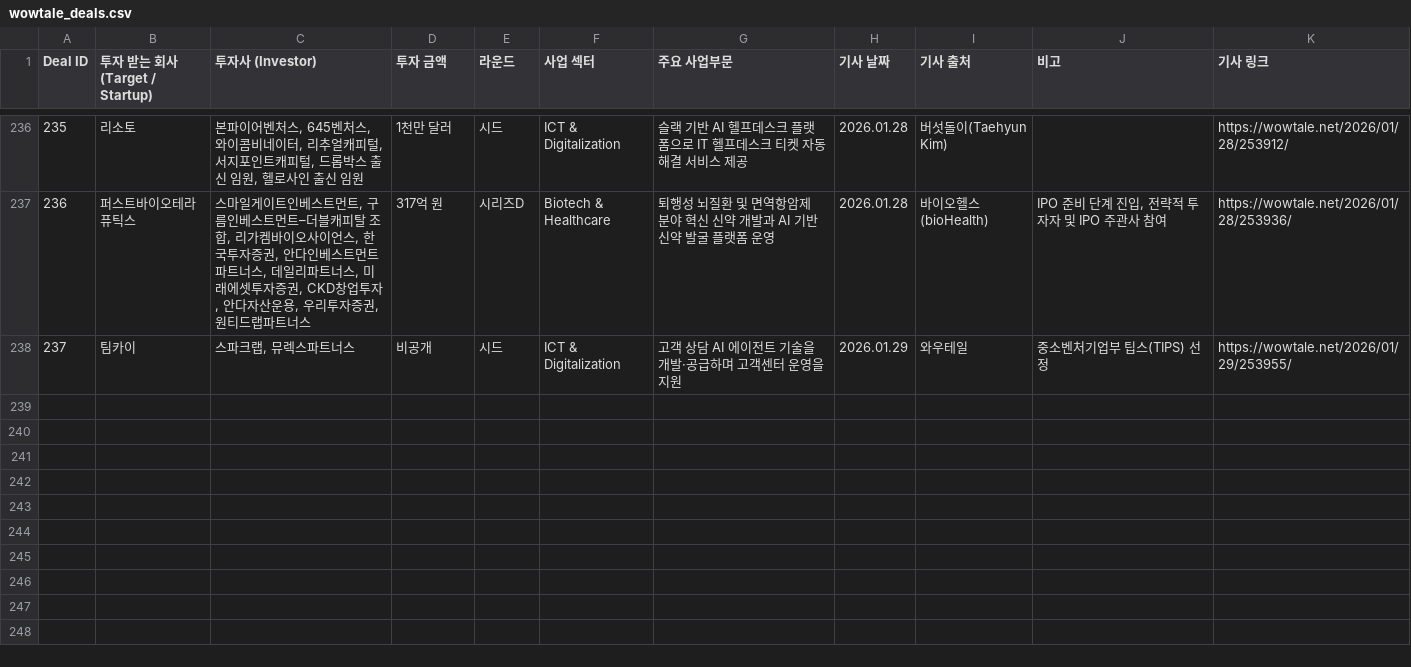
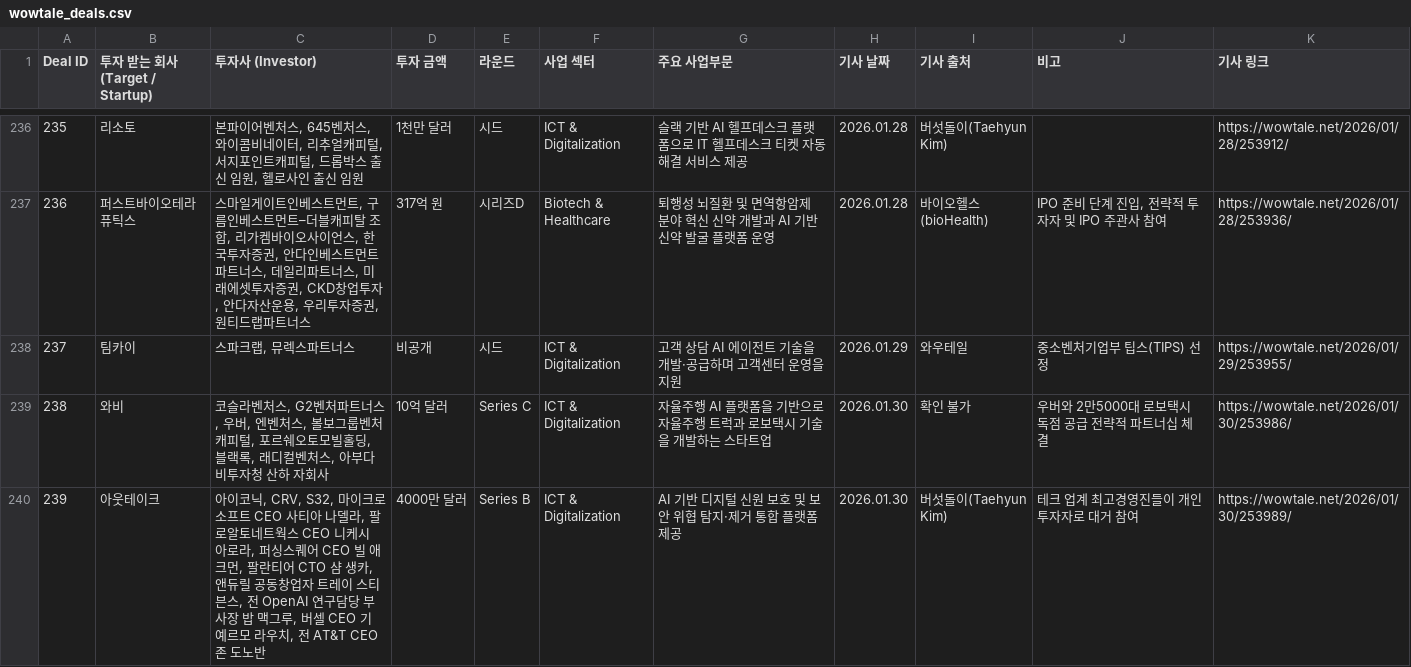
Before and after one commit to LFIntern/VC-News, a CSV file: wowtale_deals.csv, drawn as a sheet; only a part is shown, gaps mark what is left out; the diff names each change by its address in the sheet, - before the commit and + after, or states it on an @@ line.

```diff
--- a/wowtale_deals.csv
+++ b/wowtale_deals.csv
+row 239: 238 | 와비 | 코슬라벤처스, G2벤처파트너스, 우버, 엔벤처스, 볼보그룹벤처캐피털, 포르쉐오토모빌홀딩, 블랙록, 래디컬벤처스, 아부다비투자청 산하 자회사 | 10억 달러 | Series C | ICT & Digitalization | 자율주행 AI 플랫폼을 기반으로 자율주행 트럭과 로보택시 기술을 개발하는 스타트업 | 2026.01.30 | 확인 불가 | 우버와 2만5000대 로보택시 독점 공급 전략적 파트너십 체결 | https://wowtale.net/2026/01/30/253986/
+row 240: 239 | 아웃테이크 | 아이코닉, CRV, S32, 마이크로소프트 CEO 사티아 나델라, 팔로알토네트웍스 CEO 니케시 아로라, 퍼싱스퀘어 CEO 빌 애크먼, 팔란티어 CTO 샴 생카, 앤듀릴 공동창업자 트레이 스티븐스, 전 OpenAI 연구담당 부사장 밥 맥그루, 버셀 CEO 기예르모 라우치, 전 AT&T CEO 존 도노반 | 4000만 달러 | Series B | ICT & Digitalization | AI 기반 디지털 신원 보호 및 보안 위협 탐지·제거 통합 플랫폼 제공 | 2026.01.30 | 버섯돌이(Taehyun Kim) | 테크 업계 최고경영진들이 개인 투자자로 대거 참여 | https://wowtale.net/2026/01/30/253989/
```
Also changed, not shown: wowtale_latest.csv.
